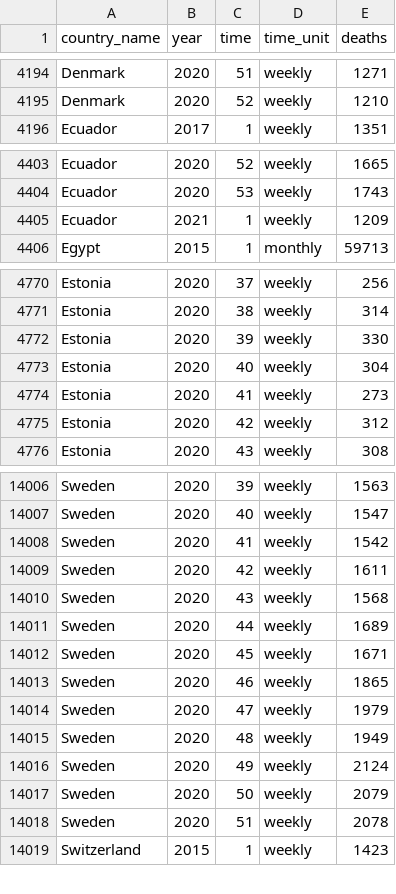
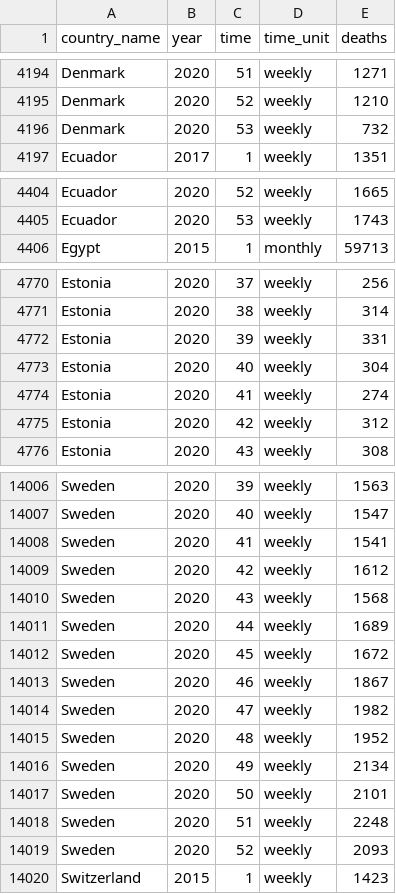
Before and after one commit to akarlinsky/world_mortality, a CSV file: world_mortality.csv (was mortality_international.csv), drawn as a sheet; only a part is shown, gaps mark what is left out; the diff covers the shown part only.

```diff
--- a/mortality_international.csv
+++ b/world_mortality.csv
@@ -4195,2 +4195,3 @@ Denmark,2020,51,weekly,1271
 Denmark,2020,52,weekly,1210
+Denmark,2020,53,weekly,732
 Ecuador,2017,1,weekly,1351
@@ -4404,3 +4405,2 @@ Ecuador,2020,52,weekly,1665
 Ecuador,2020,53,weekly,1743
-Ecuador,2021,1,weekly,1209
 Egypt,2015,1,monthly,59713
@@ -4771,5 +4771,5 @@ Estonia,2020,37,weekly,256
 Estonia,2020,38,weekly,314
-Estonia,2020,39,weekly,330
+Estonia,2020,39,weekly,331
 Estonia,2020,40,weekly,304
-Estonia,2020,41,weekly,273
+Estonia,2020,41,weekly,274
 Estonia,2020,42,weekly,312
@@ -14007,13 +14007,14 @@ Sweden,2020,39,weekly,1563
 Sweden,2020,40,weekly,1547
-Sweden,2020,41,weekly,1542
-Sweden,2020,42,weekly,1611
+Sweden,2020,41,weekly,1541
+Sweden,2020,42,weekly,1612
 Sweden,2020,43,weekly,1568
 Sweden,2020,44,weekly,1689
-Sweden,2020,45,weekly,1671
-Sweden,2020,46,weekly,1865
-Sweden,2020,47,weekly,1979
-Sweden,2020,48,weekly,1949
-Sweden,2020,49,weekly,2124
-Sweden,2020,50,weekly,2079
-Sweden,2020,51,weekly,2078
+Sweden,2020,45,weekly,1672
+Sweden,2020,46,weekly,1867
+Sweden,2020,47,weekly,1982
+Sweden,2020,48,weekly,1952
+Sweden,2020,49,weekly,2134
+Sweden,2020,50,weekly,2101
+Sweden,2020,51,weekly,2248
+Sweden,2020,52,weekly,2093
 Switzerland,2015,1,weekly,1423
```
Also changed, not shown: 2 added rows, 2 removed rows and 19 edited cells elsewhere in this file, 1 other file.
